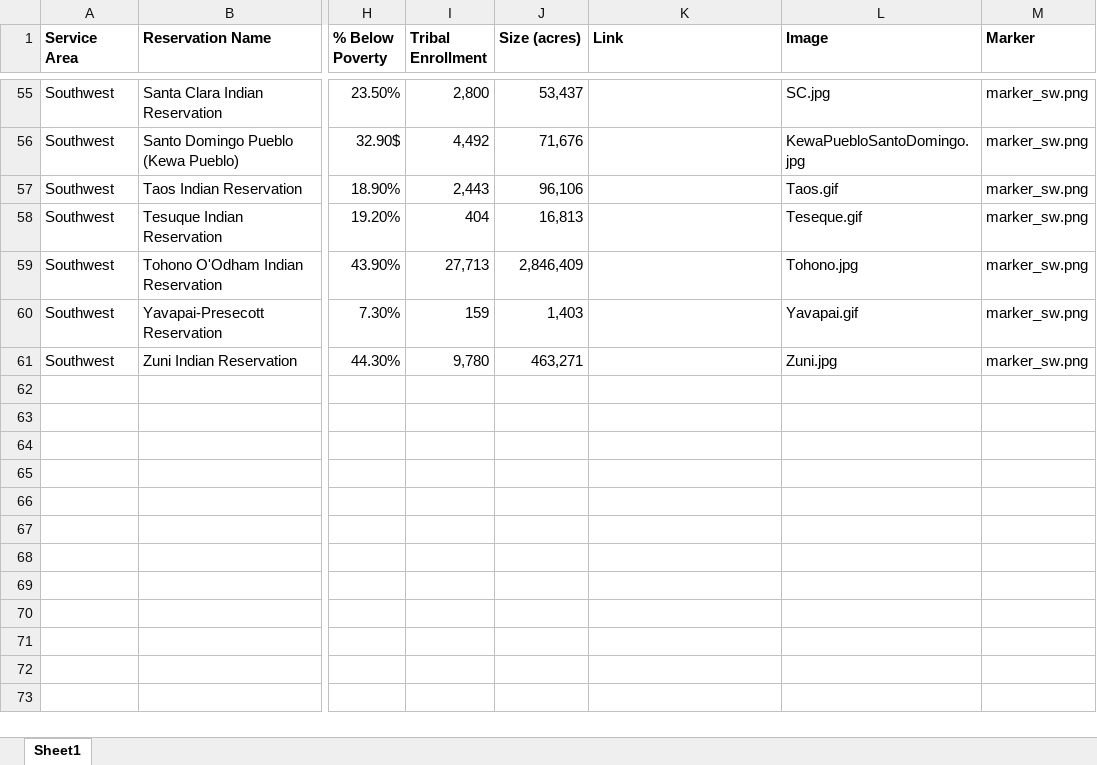
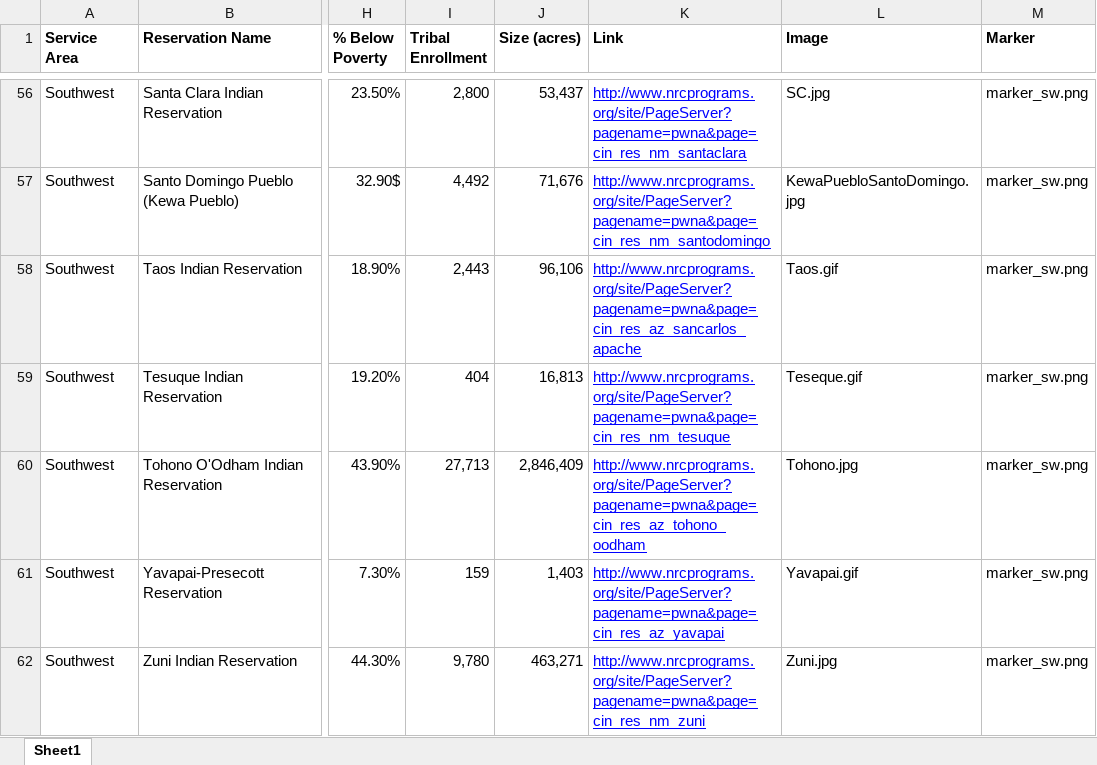
Before and after one commit to romanyrefaat/pwna, an Excel workbook: assets/js/map/PWNA MAP Information.xlsx, sheet Sheet1, drawn as a sheet; only a part is shown, gaps mark what is left out; values as stored, in another font and other column widths than the file's, no borders; charts and pictures not drawn; addresses are those after the commit; the diff covers the shown part only; the diff names each change by its address in the sheet, - before the commit and + after, or states it on an @@ line.

```diff
--- a/assets/js/map/PWNA MAP Information.xlsx (sheet Sheet1)
+++ b/assets/js/map/PWNA MAP Information.xlsx (sheet Sheet1)
-K56 (Link): (empty)
+K56 (Link): http://www.nrcprograms.org/site/PageServer?pagename=pwna&page=cin_res_nm_santaclara
-K57 (Link): (empty)
+K57 (Link): http://www.nrcprograms.org/site/PageServer?pagename=pwna&page=cin_res_nm_santodomingo
-K58 (Link): (empty)
+K58 (Link): http://www.nrcprograms.org/site/PageServer?pagename=pwna&page=cin_res_az_sancarlos_apache
-K59 (Link): (empty)
+K59 (Link): http://www.nrcprograms.org/site/PageServer?pagename=pwna&page=cin_res_nm_tesuque
-K60 (Link): (empty)
+K60 (Link): http://www.nrcprograms.org/site/PageServer?pagename=pwna&page=cin_res_az_tohono_oodham
-K61 (Link): (empty)
+K61 (Link): http://www.nrcprograms.org/site/PageServer?pagename=pwna&page=cin_res_az_yavapai
-K62 (Link): (empty)
+K62 (Link): http://www.nrcprograms.org/site/PageServer?pagename=pwna&page=cin_res_nm_zuni
```
Also changed, not shown: 1 added row, 47 edited cells and cell formats elsewhere in this sheet, 6 other files.
